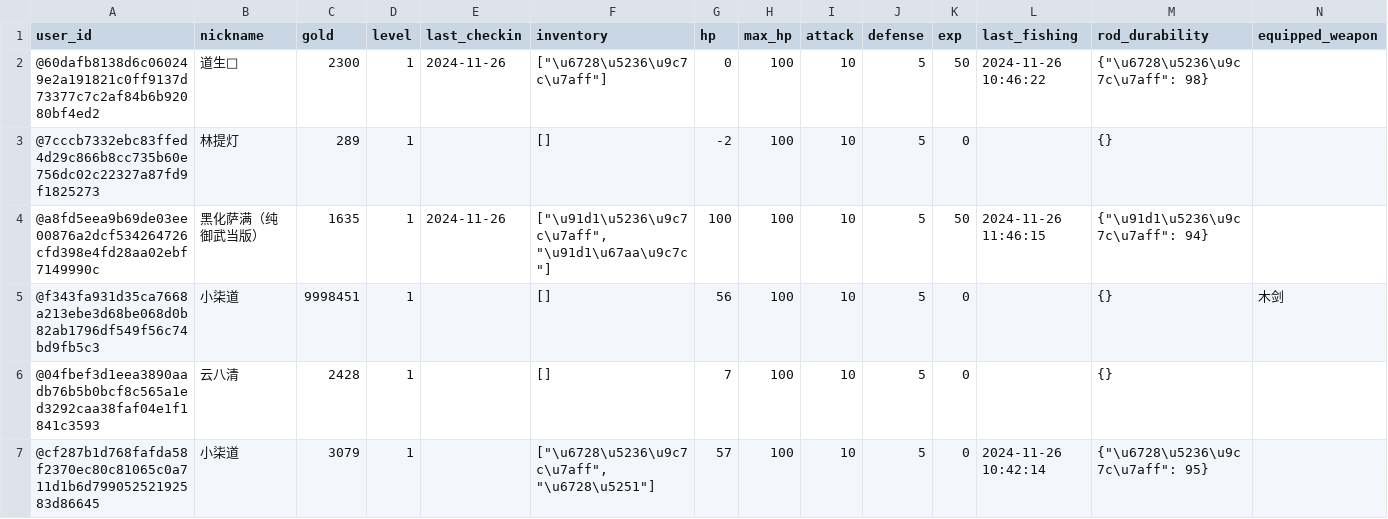
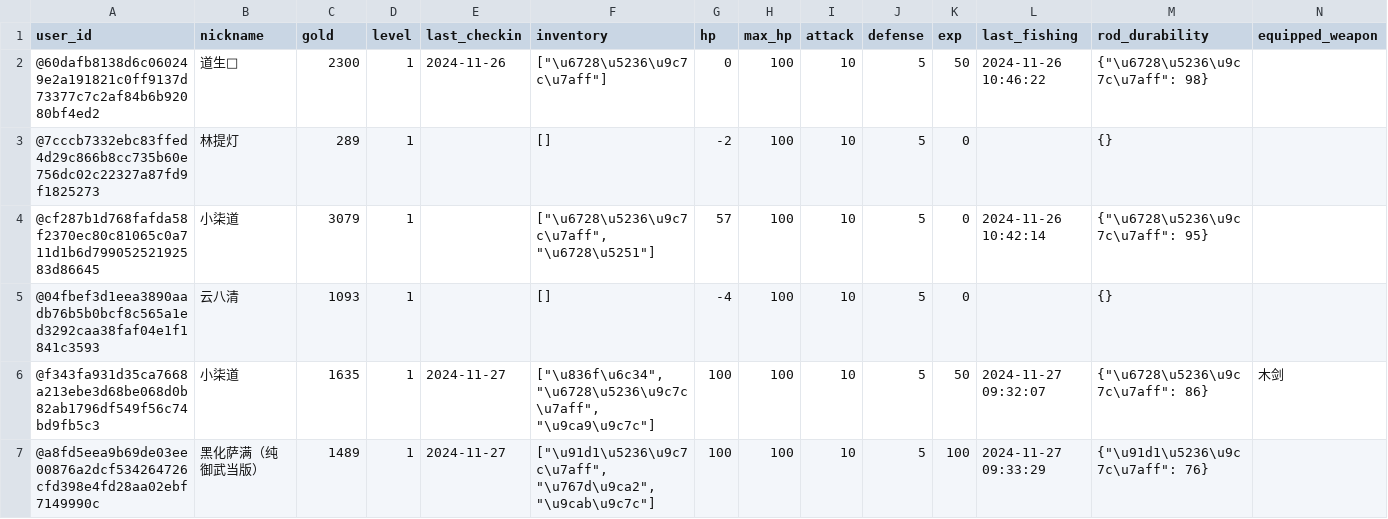
Before and after one commit to xiaoqidaov2/game, a CSV file: data/players.csv, drawn as a sheet; only a part is shown; removed rows and columns are numbered as before the commit, all else as after; rows hold the shown columns only; the diff names each change by its address in the sheet, - before the commit and + after, or states it on an @@ line.

```diff
--- a/data/players.csv
+++ b/data/players.csv
-row 4: @a8fd5eea9b69de03ee00876a2dcf534264726cfd398e4fd28aa02ebf7149990c | 黑化萨满（纯御武当版） | 1635 | 1 | 2024-11-26 | ["\u91d1\u5236\u9c7c\u7aff", "\u91d1\u67aa\u9c7c"] | 100 | 100 | 10 | 5 | 50 | 2024-11-26 11:46:15 | {"\u91d1\u5236\u9c7c\u7aff": 94}
-row 5: @f343fa931d35ca7668a213ebe3d68be068d0b82ab1796df549f56c74bd9fb5c3 | 小柒道 | 9998451 | 1 |  | [] | 56 | 100 | 10 | 5 | 0 |  | {} | 木剑
-row 6: @04fbef3d1eea3890aadb76b5b0bcf8c565a1ed3292caa38faf04e1f1841c3593 | 云八清 | 2428 | 1 |  | [] | 7 | 100 | 10 | 5 | 0 |  | {}
+row 5: @04fbef3d1eea3890aadb76b5b0bcf8c565a1ed3292caa38faf04e1f1841c3593 | 云八清 | 1093 | 1 |  | [] | -4 | 100 | 10 | 5 | 0 |  | {}
+row 6: @f343fa931d35ca7668a213ebe3d68be068d0b82ab1796df549f56c74bd9fb5c3 | 小柒道 | 1635 | 1 | 2024-11-27 | ["\u836f\u6c34", "\u6728\u5236\u9c7c\u7aff", "\u9ca9\u9c7c"] | 100 | 100 | 10 | 5 | 50 | 2024-11-27 09:32:07 | {"\u6728\u5236\u9c7c\u7aff": 86} | 木剑
+row 7: @a8fd5eea9b69de03ee00876a2dcf534264726cfd398e4fd28aa02ebf7149990c | 黑化萨满（纯御武当版） | 1489 | 1 | 2024-11-27 | ["\u91d1\u5236\u9c7c\u7aff", "\u767d\u9ca2", "\u9cab\u9c7c"] | 100 | 100 | 10 | 5 | 100 | 2024-11-27 09:33:29 | {"\u91d1\u5236\u9c7c\u7aff": 76}
```
Also changed, not shown: 2 other files.
